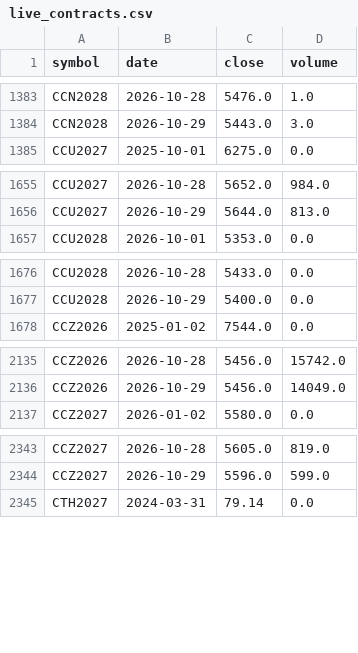
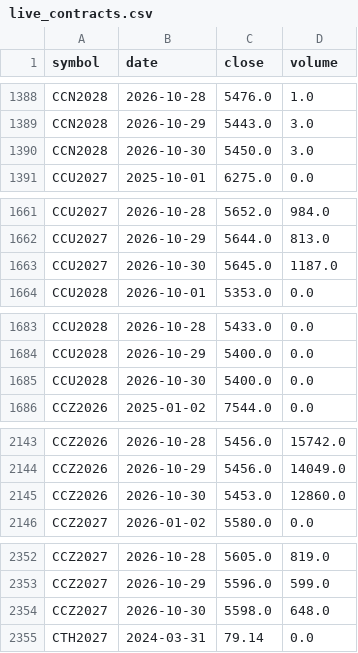
Before and after one commit to BMR-Com/cftc-cot-full, a CSV file: data/softs/live_contracts.csv, drawn as a sheet; only a part is shown, gaps mark what is left out; the diff covers the shown part only.

```diff
--- a/data/softs/live_contracts.csv
+++ b/data/softs/live_contracts.csv
@@ -1384,2 +1389,3 @@ CCN2028,2026-10-28,5476.0,1.0
 CCN2028,2026-10-29,5443.0,3.0
+CCN2028,2026-10-30,5450.0,3.0
 CCU2027,2025-10-01,6275.0,0.0
@@ -1656,2 +1662,3 @@ CCU2027,2026-10-28,5652.0,984.0
 CCU2027,2026-10-29,5644.0,813.0
+CCU2027,2026-10-30,5645.0,1187.0
 CCU2028,2026-10-01,5353.0,0.0
@@ -1677,2 +1684,3 @@ CCU2028,2026-10-28,5433.0,0.0
 CCU2028,2026-10-29,5400.0,0.0
+CCU2028,2026-10-30,5400.0,0.0
 CCZ2026,2025-01-02,7544.0,0.0
@@ -2136,2 +2144,3 @@ CCZ2026,2026-10-28,5456.0,15742.0
 CCZ2026,2026-10-29,5456.0,14049.0
+CCZ2026,2026-10-30,5453.0,12860.0
 CCZ2027,2026-01-02,5580.0,0.0
@@ -2344,2 +2353,3 @@ CCZ2027,2026-10-28,5605.0,819.0
 CCZ2027,2026-10-29,5596.0,599.0
+CCZ2027,2026-10-30,5598.0,648.0
 CTH2027,2024-03-31,79.14,0.0
```
Also changed, not shown: 24 added rows and 10 edited cells elsewhere in this file, 1 other file.
